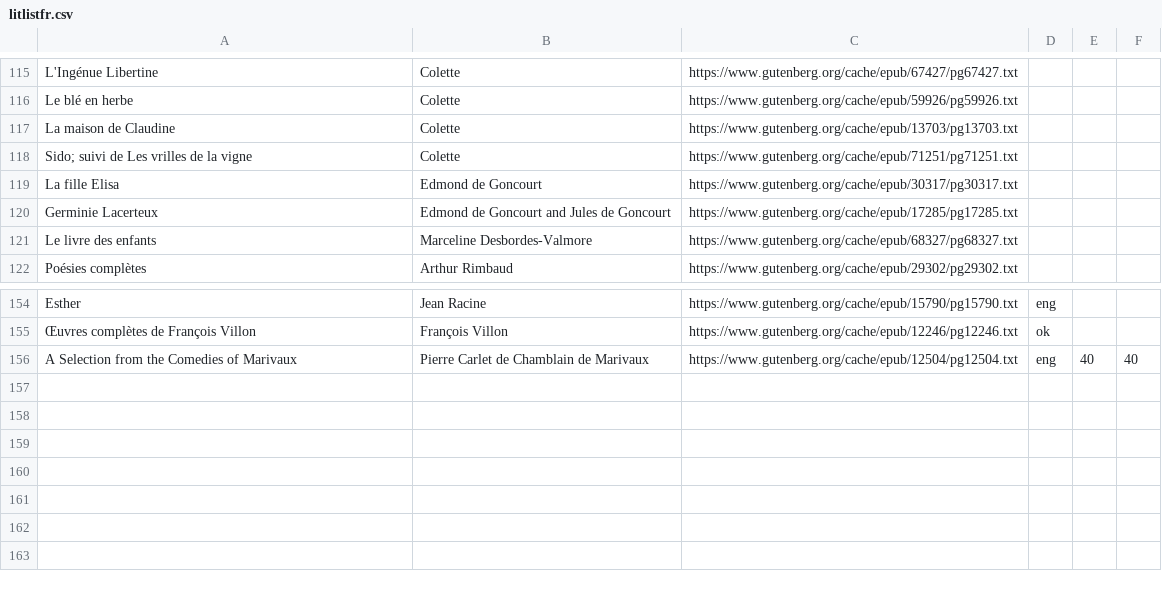
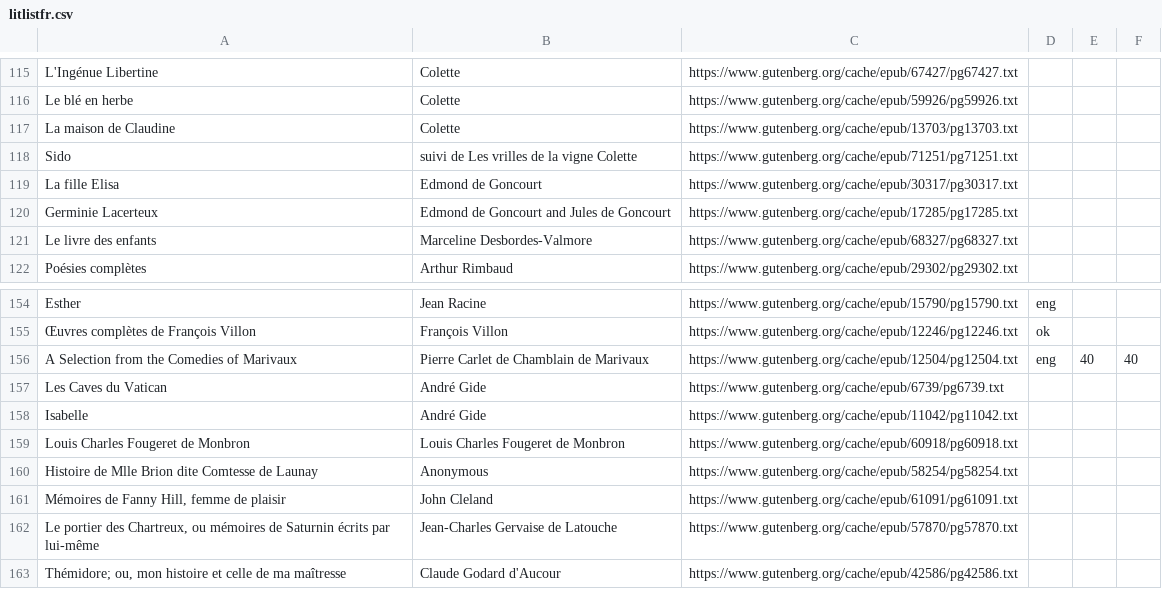
Before and after one commit to patrickswickard/wordcloud_text, a CSV file: litlistfr.csv, drawn as a sheet; only a part is shown, gaps mark what is left out.

```diff
--- a/litlistfr.csv
+++ b/litlistfr.csv
@@ -117,3 +117,3 @@ Le blé en herbe,Colette,https://www.gutenberg.org/cache/epub/59926/pg59926.txt,
 La maison de Claudine,Colette,https://www.gutenberg.org/cache/epub/13703/pg13703.txt,,,
-Sido; suivi de Les vrilles de la vigne,Colette,https://www.gutenberg.org/cache/epub/71251/pg71251.txt,,,
+Sido, suivi de Les vrilles de la vigne Colette,https://www.gutenberg.org/cache/epub/71251/pg71251.txt,,,
 La fille Elisa,Edmond de Goncourt,https://www.gutenberg.org/cache/epub/30317/pg30317.txt,,,
@@ -156 +156,8 @@ Esther,Jean Racine,https://www.gutenberg.org/cache/epub/15790/pg15790.txt,eng,,
 A Selection from the Comedies of Marivaux,Pierre Carlet de Chamblain de Marivaux,https://www.gutenberg.org/cache/epub/12504/pg12504.txt,eng,40,40
+Les Caves du Vatican,André Gide,https://www.gutenberg.org/cache/epub/6739/pg6739.txt,,,
+Isabelle,André Gide,https://www.gutenberg.org/cache/epub/11042/pg11042.txt,,,
+Louis Charles Fougeret de Monbron,Louis Charles Fougeret de Monbron,https://www.gutenberg.org/cache/epub/60918/pg60918.txt,,,
+Histoire de Mlle Brion dite Comtesse de Launay,Anonymous,https://www.gutenberg.org/cache/epub/58254/pg58254.txt,,,
+"Mémoires de Fanny Hill, femme de plaisir",John Cleland,https://www.gutenberg.org/cache/epub/61091/pg61091.txt,,,
+"Le portier des Chartreux, ou mémoires de Saturnin écrits par lui-même",Jean-Charles Gervaise de Latouche,https://www.gutenberg.org/cache/epub/57870/pg57870.txt,,,
+"Thémidore; ou, mon histoire et celle de ma maîtresse",Claude Godard d'Aucour,https://www.gutenberg.org/cache/epub/42586/pg42586.txt,,,
```
Also changed, not shown: litlist.csv, 3 other files.
